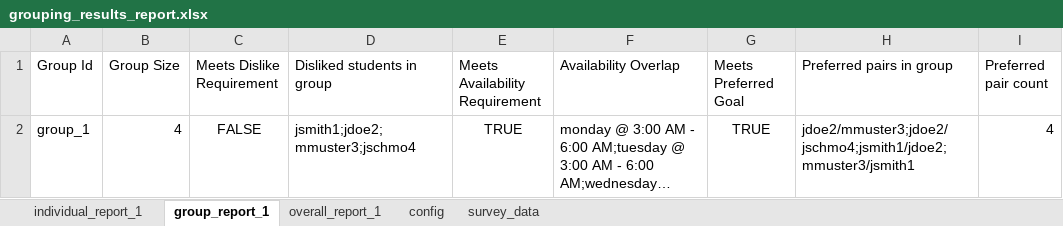
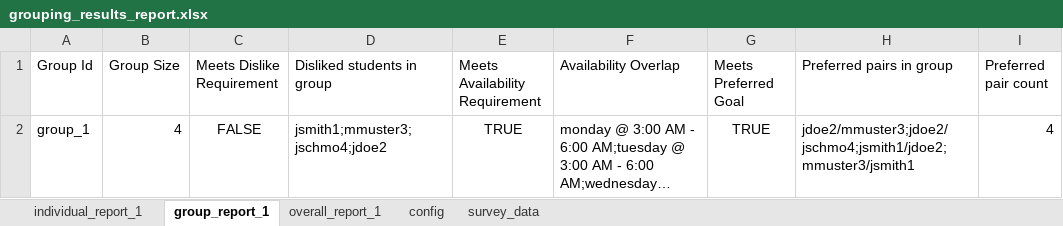
Before and after one commit to silentE3/groupCapstone, an Excel workbook: grouping_results_report.xlsx, sheet group_report_1, drawn as a sheet; only a part is shown; long unchanged cells end in …; values as stored, in another font and other column widths than the file's, no borders; the diff names each change by its address in the sheet, - before the commit and + after, or states it on an @@ line.

```diff
--- a/grouping_results_report.xlsx (sheet group_report_1)
+++ b/grouping_results_report.xlsx (sheet group_report_1)
-D2 (Disliked students in group): jsmith1;jdoe2;mmuster3;jschmo4
+D2 (Disliked students in group): jsmith1;mmuster3;jschmo4;jdoe2
```
Also changed, not shown: sheet config, sheet individual_report_1, 1 other file.
